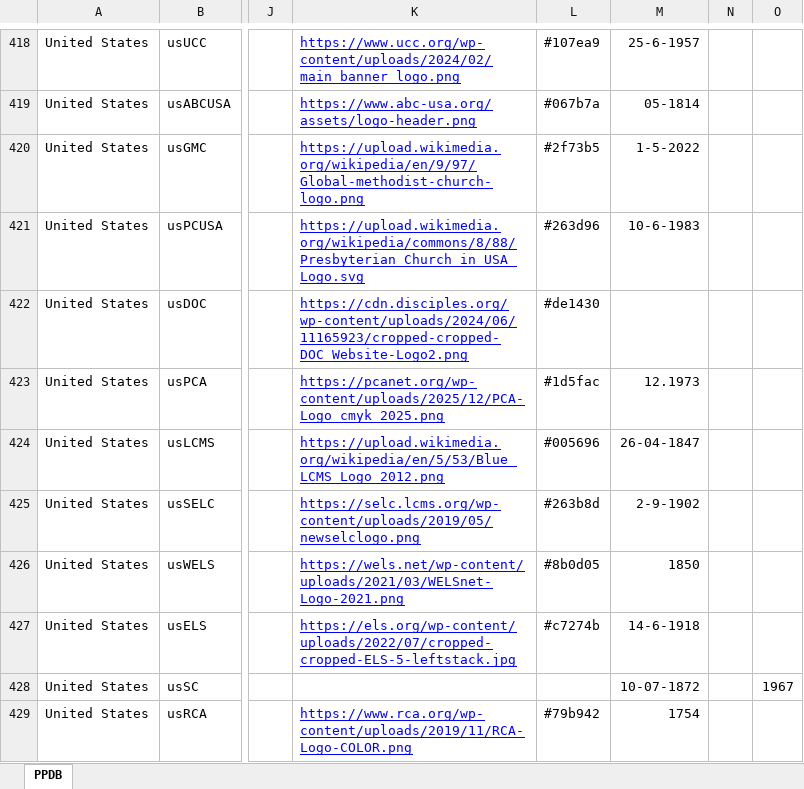
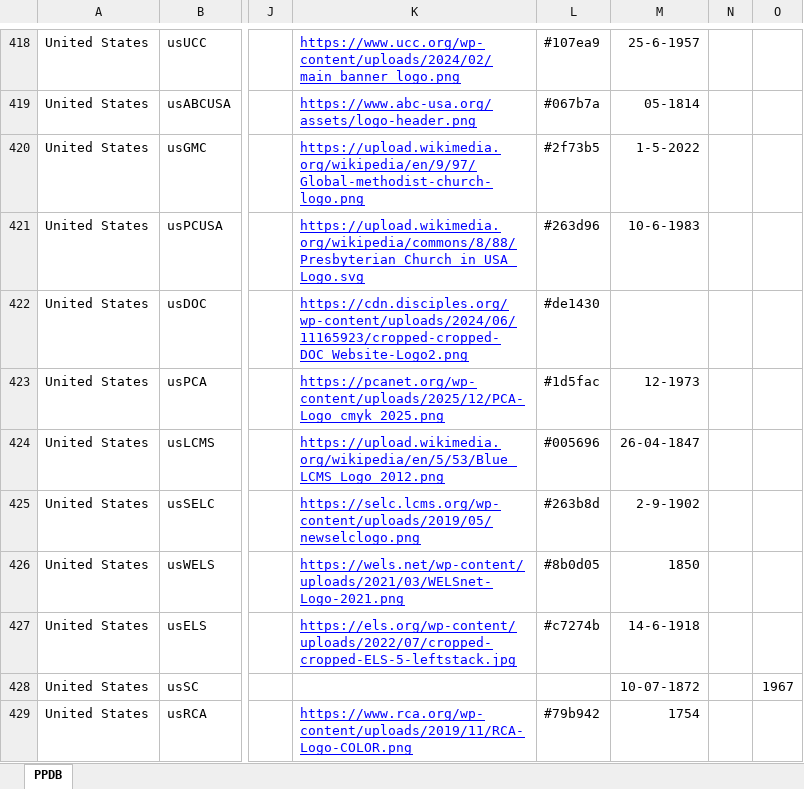
Before and after one commit to hok-brag/hok-brag.github.io, an Excel workbook: data/PPDB database.xlsx, sheet PPDB, drawn as a sheet; only a part is shown, gaps mark what is left out; values as stored, in another font and other column widths than the file's, no borders; charts and pictures not drawn; the diff covers the shown part only; the diff names each change by its address in the sheet, - before the commit and + after, or states it on an @@ line.

```diff
--- a/data/PPDB database.xlsx (sheet PPDB)
+++ b/data/PPDB database.xlsx (sheet PPDB)
-M423: 12.1973
+M423: 12-1973
```
Also changed, not shown: 5 edited cells and cell formats elsewhere in this sheet.
